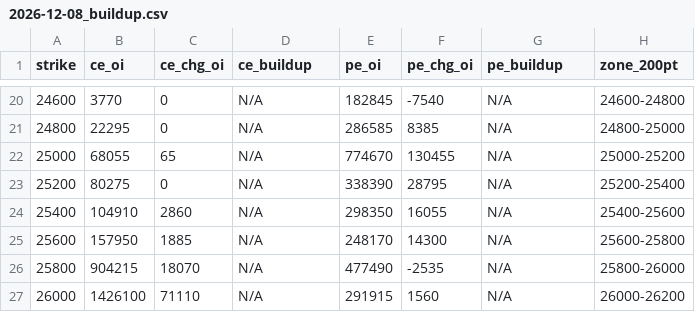
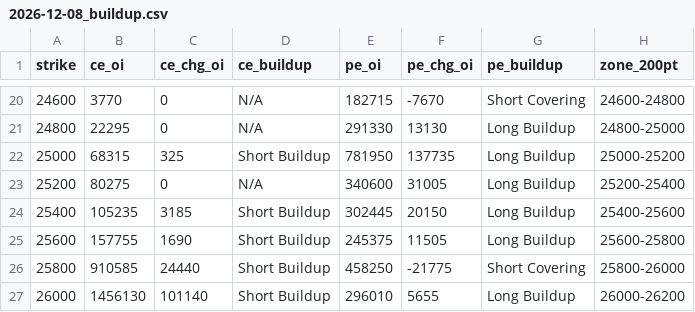
Before and after one commit to ddtambe/Nifty50_Options, a CSV file: data/2026-11-26/2026-12-08_buildup.csv, drawn as a sheet; only a part is shown, gaps mark what is left out; the diff covers the shown part only.

```diff
--- a/data/2026-11-26/2026-12-08_buildup.csv
+++ b/data/2026-11-26/2026-12-08_buildup.csv
@@ -20,8 +20,8 @@ strike,ce_oi,ce_chg_oi,ce_buildup,pe_oi,pe_chg_oi,pe_buildup,zone_200pt
-24600,3770,0,N/A,182845,-7540,N/A,24600-24800
-24800,22295,0,N/A,286585,8385,N/A,24800-25000
-25000,68055,65,N/A,774670,130455,N/A,25000-25200
-25200,80275,0,N/A,338390,28795,N/A,25200-25400
-25400,104910,2860,N/A,298350,16055,N/A,25400-25600
-25600,157950,1885,N/A,248170,14300,N/A,25600-25800
-25800,904215,18070,N/A,477490,-2535,N/A,25800-26000
-26000,1426100,71110,N/A,291915,1560,N/A,26000-26200
+24600,3770,0,N/A,182715,-7670,Short Covering,24600-24800
+24800,22295,0,N/A,291330,13130,Long Buildup,24800-25000
+25000,68315,325,Short Buildup,781950,137735,Long Buildup,25000-25200
+25200,80275,0,N/A,340600,31005,Long Buildup,25200-25400
+25400,105235,3185,Short Buildup,302445,20150,Long Buildup,25400-25600
+25600,157755,1690,Short Buildup,245375,11505,Long Buildup,25600-25800
+25800,910585,24440,Short Buildup,458250,-21775,Short Covering,25800-26000
+26000,1456130,101140,Short Buildup,296010,5655,Long Buildup,26000-26200
```
Also changed, not shown: 81 edited cells elsewhere in this file, data/2026-11-26/2026-12-01_buildup.csv, data/2026-11-26/2026-12-01_raw.csv, 7 other files.
